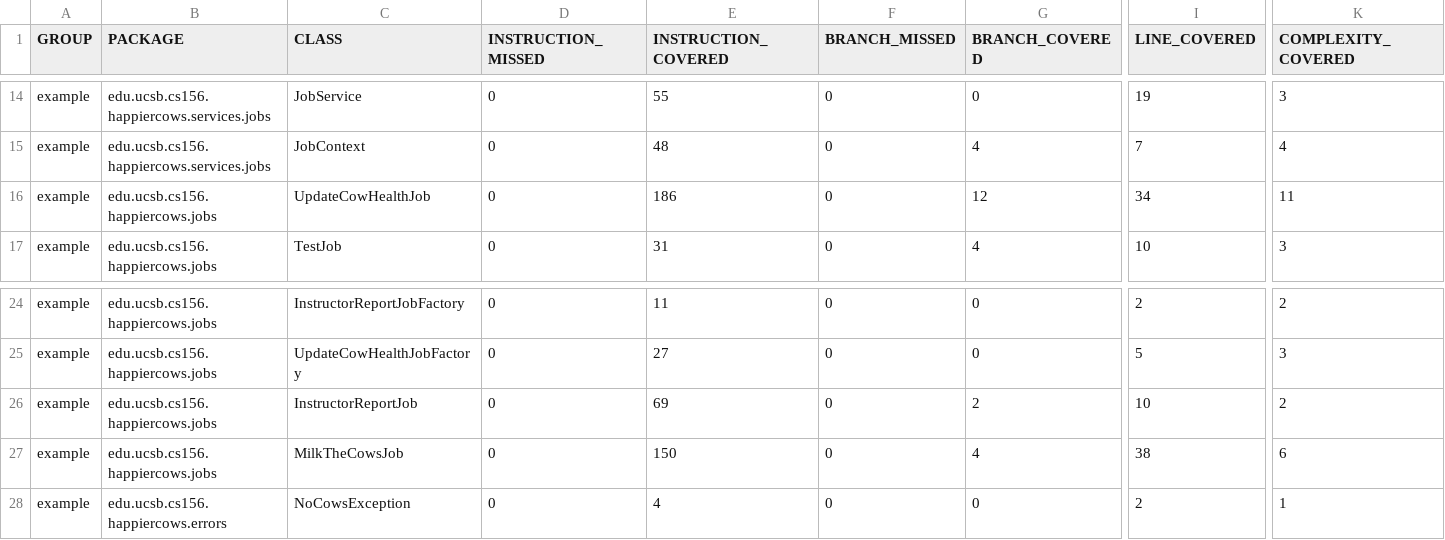
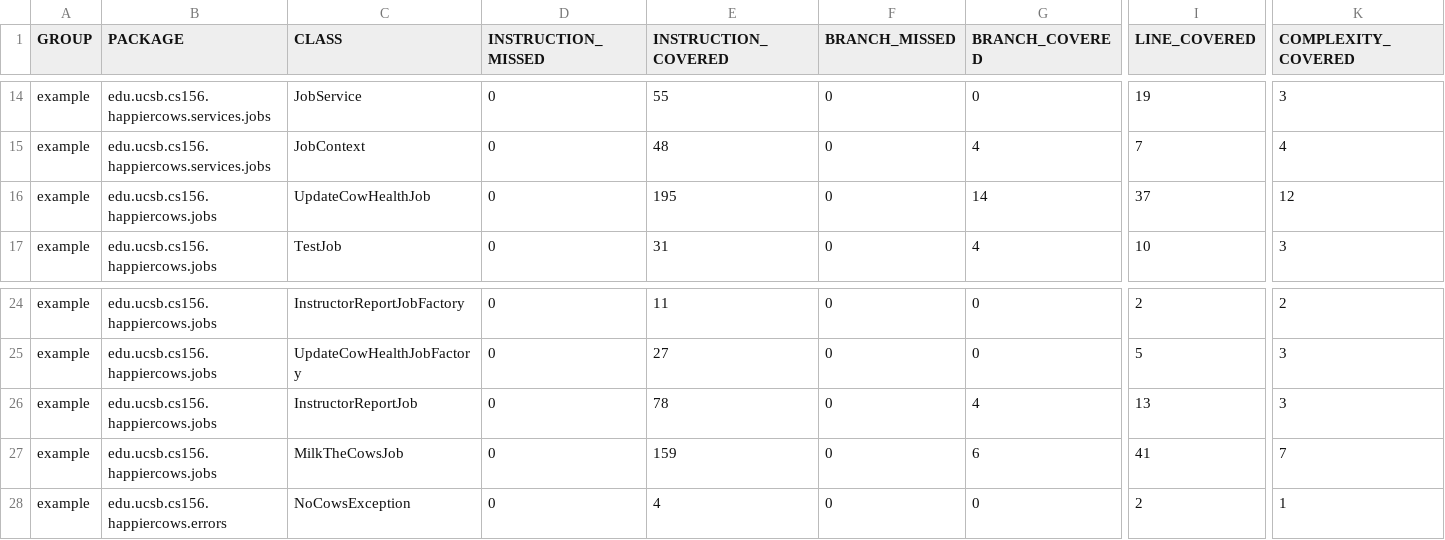
Before and after one commit to ucsb-cs156-m23/proj-happycows-m23-10am-2, a CSV file: prs/48/jacoco/jacoco.csv, drawn as a sheet; only a part is shown, gaps mark what is left out; the diff names each change by its address in the sheet, - before the commit and + after, or states it on an @@ line.

```diff
--- a/prs/48/jacoco/jacoco.csv
+++ b/prs/48/jacoco/jacoco.csv
-E16 (INSTRUCTION_COVERED): 186
+E16 (INSTRUCTION_COVERED): 195
-G16 (BRANCH_COVERED): 12
+G16 (BRANCH_COVERED): 14
-I16 (LINE_COVERED): 34
+I16 (LINE_COVERED): 37
-K16 (COMPLEXITY_COVERED): 11
+K16 (COMPLEXITY_COVERED): 12
-E26 (INSTRUCTION_COVERED): 69
+E26 (INSTRUCTION_COVERED): 78
-G26 (BRANCH_COVERED): 2
+G26 (BRANCH_COVERED): 4
-I26 (LINE_COVERED): 10
+I26 (LINE_COVERED): 13
-K26 (COMPLEXITY_COVERED): 2
+K26 (COMPLEXITY_COVERED): 3
-E27 (INSTRUCTION_COVERED): 150
+E27 (INSTRUCTION_COVERED): 159
-G27 (BRANCH_COVERED): 4
+G27 (BRANCH_COVERED): 6
-I27 (LINE_COVERED): 38
+I27 (LINE_COVERED): 41
-K27 (COMPLEXITY_COVERED): 6
+K27 (COMPLEXITY_COVERED): 7
```
Also changed, not shown: 11 other files.
